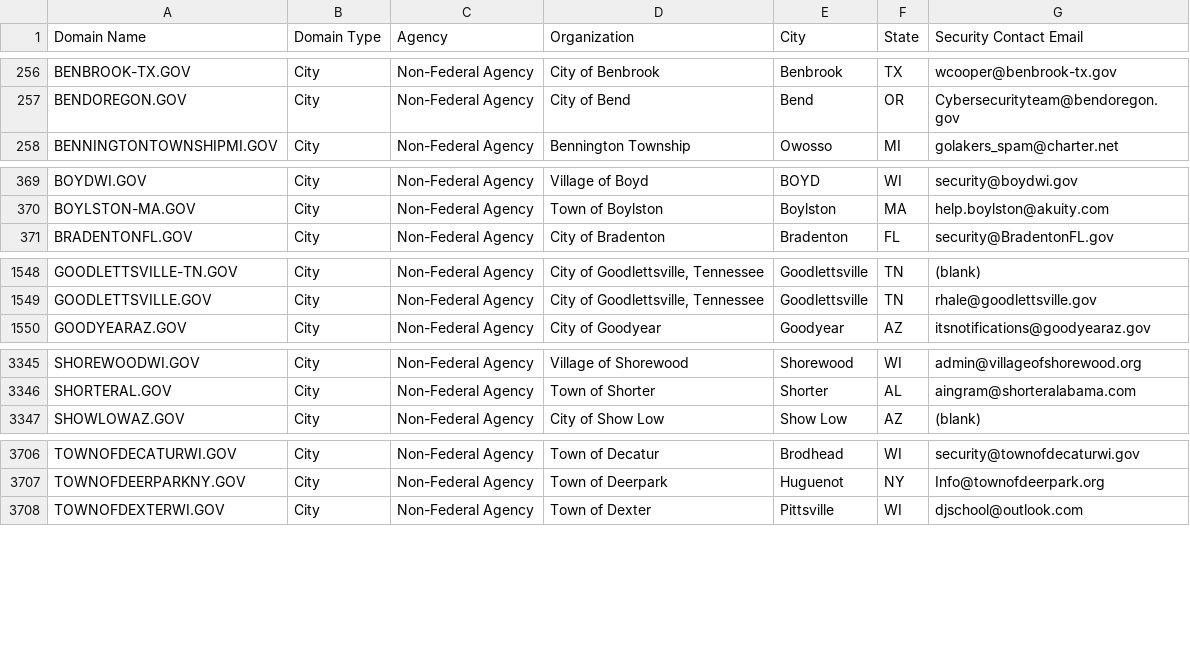
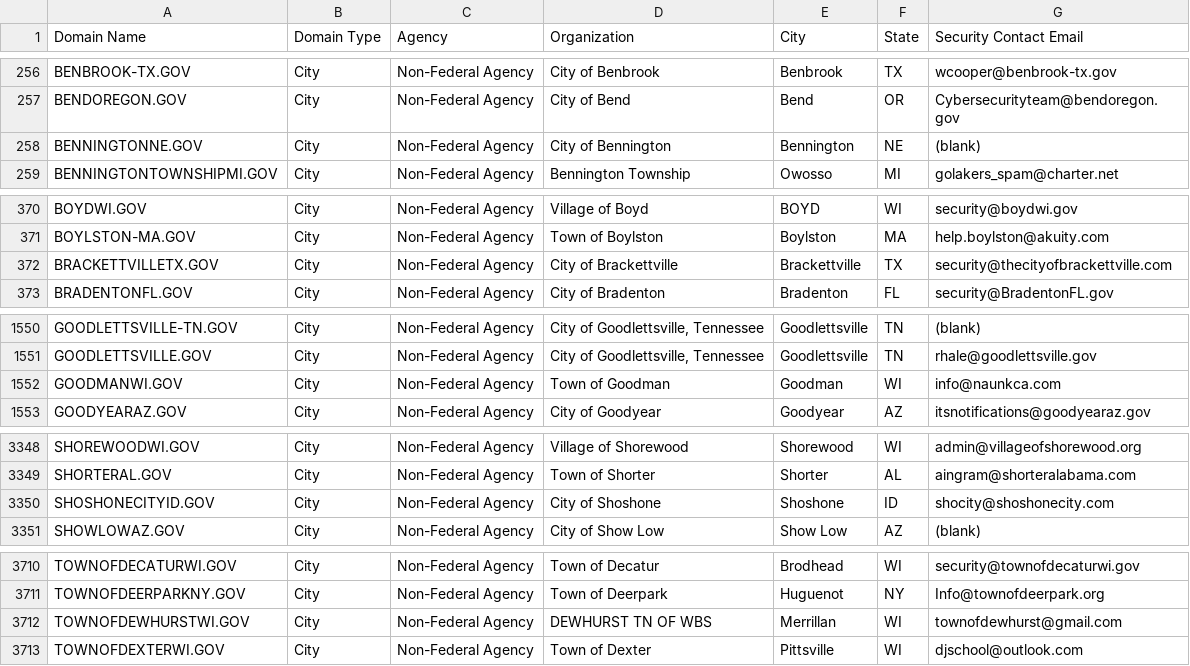
Before and after one commit to cisagov/dotgov-data, a CSV file: current-full.csv, drawn as a sheet; only a part is shown, gaps mark what is left out; the diff covers the shown part only.

Commit message:
Flat: latest data (2023-03-29T06:10:15.568Z) {   "date": "2023-03-29T06:10:15.568Z",   "files": [     {       "name": "current-full.csv",       "deltaBytes": 621,       "source": "https://domains.dotgov.gov/dotgov-web/publicreports/current-full"     }   ] }

```diff
--- a/current-full.csv
+++ b/current-full.csv
@@ -257,2 +257,3 @@ BENBROOK-TX.GOV,City,Non-Federal Agency,City of Benbrook,Benbrook,TX,wcooper@ben
 BENDOREGON.GOV,City,Non-Federal Agency,City of Bend,Bend,OR,Cybersecurityteam@bendoregon.gov
+BENNINGTONNE.GOV,City,Non-Federal Agency,City of Bennington,Bennington,NE,(blank)
 BENNINGTONTOWNSHIPMI.GOV,City,Non-Federal Agency,Bennington Township,Owosso,MI,golakers_spam@charter.net
@@ -370,2 +371,3 @@ BOYDWI.GOV,City,Non-Federal Agency,Village of Boyd,BOYD,WI,security@boydwi.gov
 BOYLSTON-MA.GOV,City,Non-Federal Agency,Town of Boylston,Boylston,MA,help.boylston@akuity.com
+BRACKETTVILLETX.GOV,City,Non-Federal Agency,City of Brackettville,Brackettville,TX,security@thecityofbrackettville.com
 BRADENTONFL.GOV,City,Non-Federal Agency,City of Bradenton,Bradenton,FL,security@BradentonFL.gov
@@ -1549,2 +1551,3 @@ GOODLETTSVILLE-TN.GOV,City,Non-Federal Agency,"City of Goodlettsville, Tennessee
 GOODLETTSVILLE.GOV,City,Non-Federal Agency,"City of Goodlettsville, Tennessee",Goodlettsville,TN,rhale@goodlettsville.gov
+GOODMANWI.GOV,City,Non-Federal Agency,Town of Goodman,Goodman,WI,info@naunkca.com
 GOODYEARAZ.GOV,City,Non-Federal Agency,City of Goodyear,Goodyear,AZ,itsnotifications@goodyearaz.gov
@@ -3346,2 +3349,3 @@ SHOREWOODWI.GOV,City,Non-Federal Agency,Village of Shorewood,Shorewood,WI,admin@
 SHORTERAL.GOV,City,Non-Federal Agency,Town of Shorter,Shorter,AL,aingram@shorteralabama.com
+SHOSHONECITYID.GOV,City,Non-Federal Agency,City of Shoshone,Shoshone,ID,shocity@shoshonecity.com
 SHOWLOWAZ.GOV,City,Non-Federal Agency,City of Show Low,Show Low,AZ,(blank)
@@ -3707,2 +3711,3 @@ TOWNOFDECATURWI.GOV,City,Non-Federal Agency,Town of Decatur,Brodhead,WI,security
 TOWNOFDEERPARKNY.GOV,City,Non-Federal Agency,Town of Deerpark,Huguenot,NY,Info@townofdeerpark.org
+TOWNOFDEWHURSTWI.GOV,City,Non-Federal Agency,DEWHURST TN OF WBS,Merrillan,WI,townofdewhurst@gmail.com
 TOWNOFDEXTERWI.GOV,City,Non-Federal Agency,Town of Dexter,Pittsville,WI,djschool@outlook.com
```
Also changed, not shown: 1 added row and 7 edited cells elsewhere in this file.
